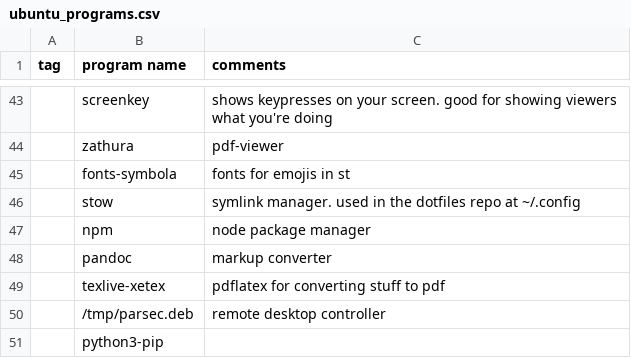
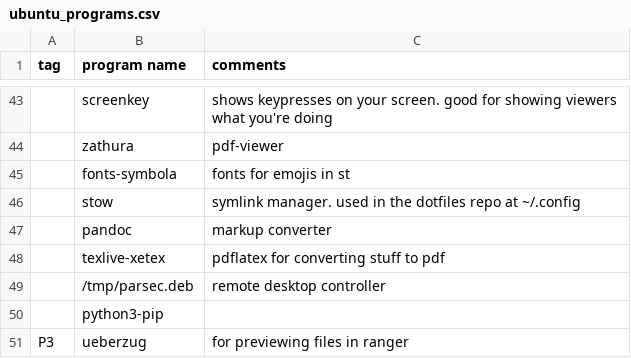
Before and after one commit to abstractlyZach/zarbs, a CSV file: ubuntu_programs.csv, drawn as a sheet; only a part is shown, gaps mark what is left out; the shorter side is filled out with more unchanged rows.

Commit message:
remove unnecessary npm programs

```diff
--- a/ubuntu_programs.csv
+++ b/ubuntu_programs.csv
@@ -46,3 +46,2 @@ tag,program name, comments
 ,stow,symlink manager. used in the dotfiles repo at ~/.config
-,npm,node package manager
 ,pandoc,markup converter
```
Also changed, not shown: 1 other file.
